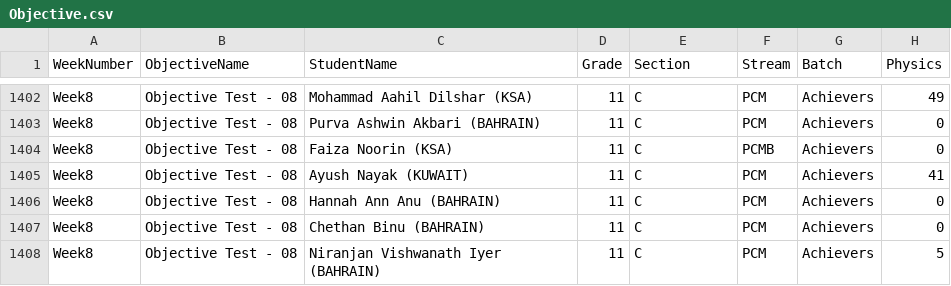
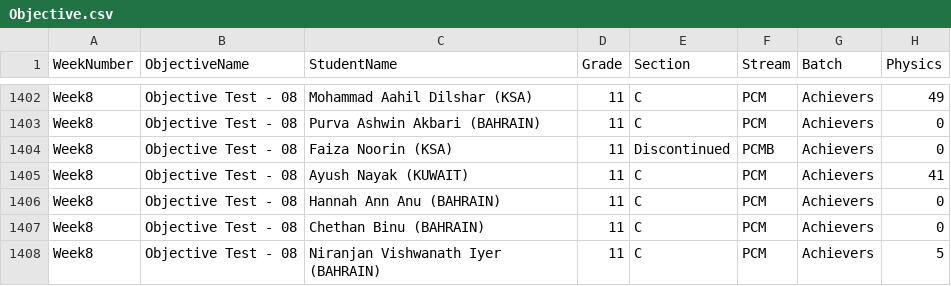
Before and after one commit to pwgulf/Academic_Dashboard, a CSV file: data/Objective.csv, drawn as a sheet; only a part is shown, gaps mark what is left out; the diff names each change by its address in the sheet, - before the commit and + after, or states it on an @@ line.

```diff
--- a/data/Objective.csv
+++ b/data/Objective.csv
-E1404 (Section): C
+E1404 (Section): Discontinued
```
Also changed, not shown: data/Subjective.csv, 1 other file.
